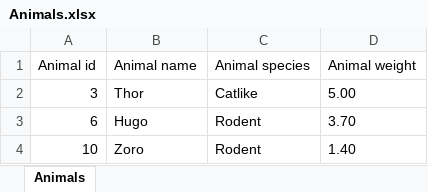
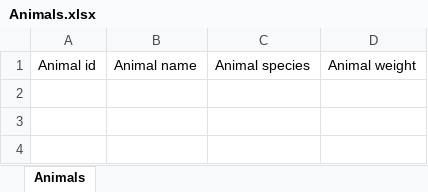
Before and after one commit to gabitorzsa/VeterinaryClinicMVVM, an Excel workbook: Animals.xlsx, sheet Animals, drawn as a sheet; values as stored, in another font and other column widths than the file's, no borders; the diff names each change by its address in the sheet, - before the commit and + after, or states it on an @@ line.

```diff
--- a/Animals.xlsx (sheet Animals)
+++ b/Animals.xlsx (sheet Animals)
-row 2: 3 | Thor | Catlike | 5.00
-row 3: 6 | Hugo | Rodent | 3.70
-row 4: 10 | Zoro | Rodent | 1.40
```
Also changed, not shown: 12 other files.
